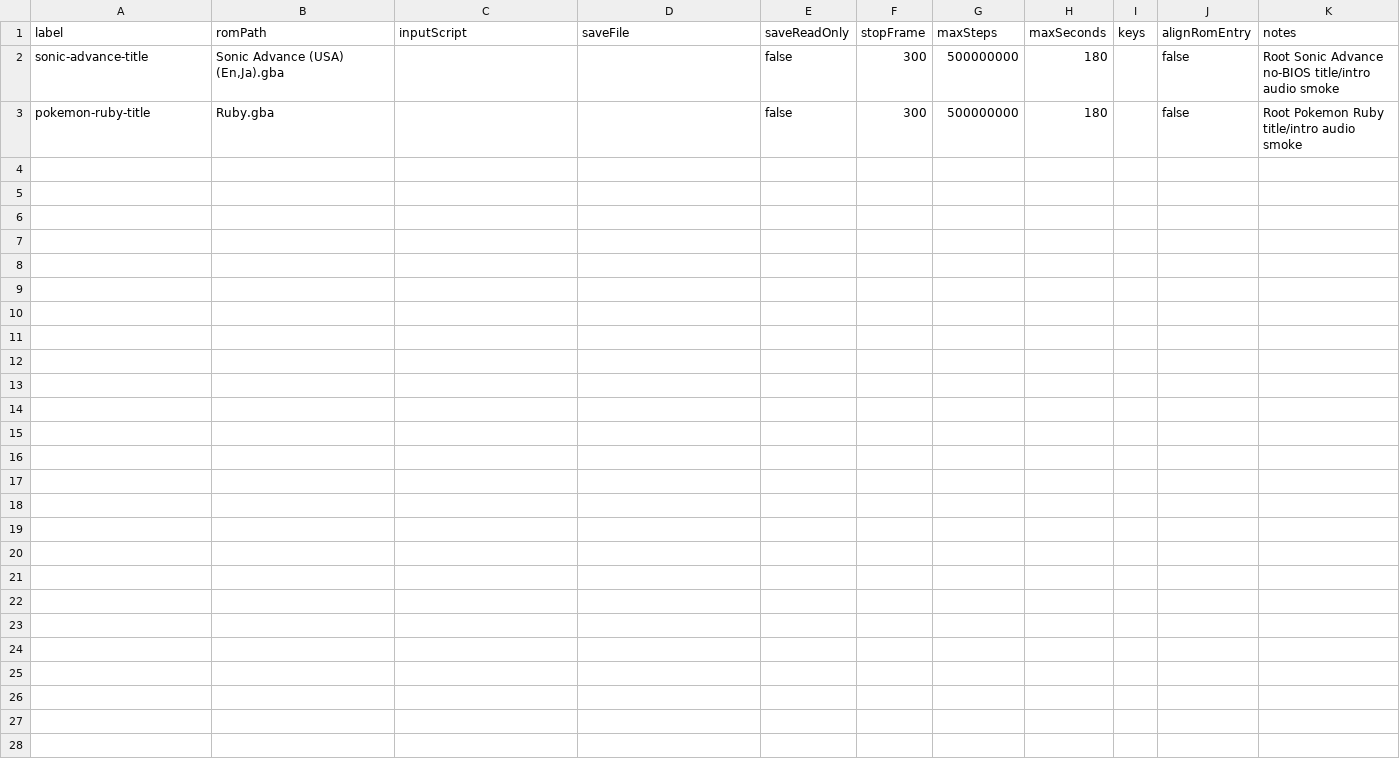
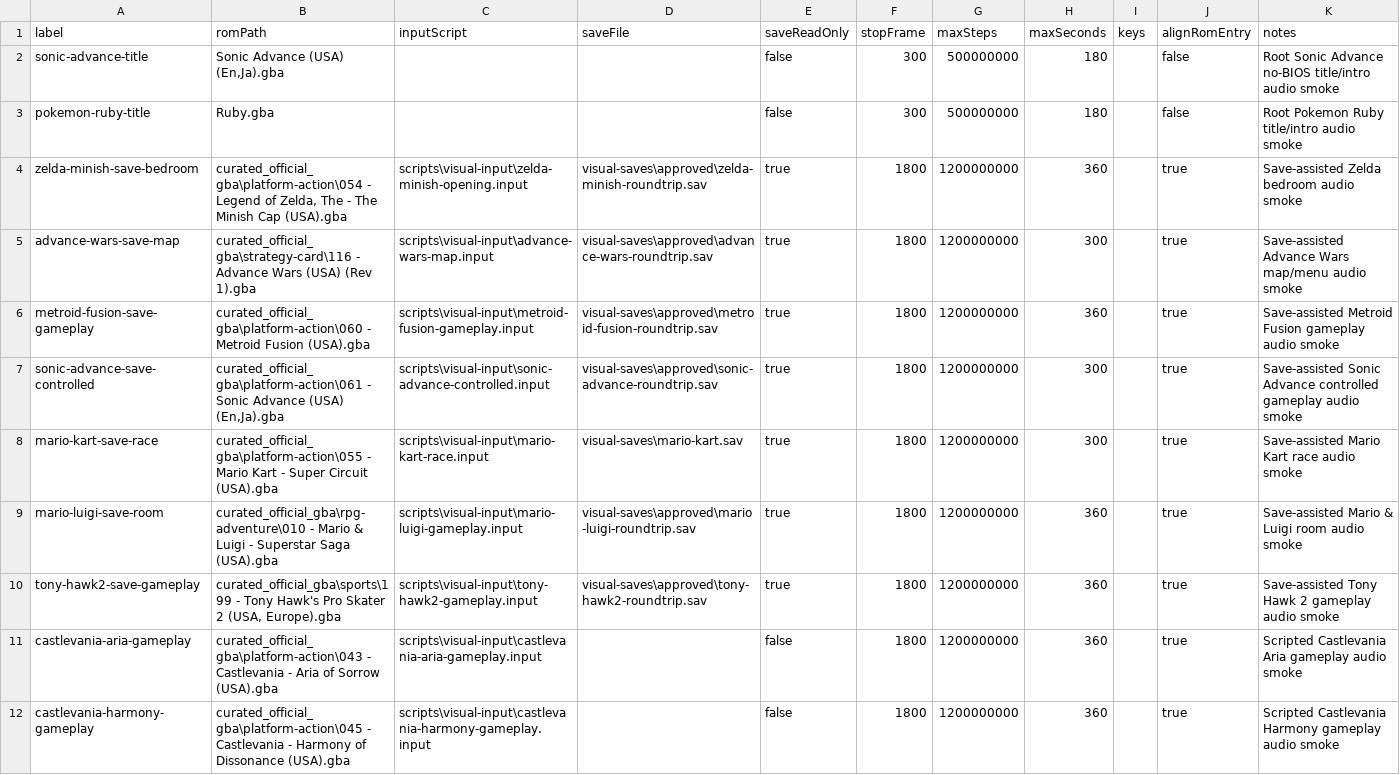
Before and after one commit to PaulMDemers/gbaSharp, a CSV file: docs/gba-audio-smoke-routes.csv, drawn as a sheet; the diff names each change by its address in the sheet, - before the commit and + after, or states it on an @@ line.

Commit message:
Expand retail audio smoke manifest

```diff
--- a/docs/gba-audio-smoke-routes.csv
+++ b/docs/gba-audio-smoke-routes.csv
+row 4: zelda-minish-save-bedroom | curated_official_gba\platform-action\054 - Legend of Zelda, The - The Minish Cap (USA).gba | scripts\visual-input\zelda-minish-opening.input | visual-saves\approved\zelda-minish-roundtrip.sav | true | 1800 | 1200000000 | 360 |  | true | Save-assisted Zelda bedroom audio smoke
+row 5: advance-wars-save-map | curated_official_gba\strategy-card\116 - Advance Wars (USA) (Rev 1).gba | scripts\visual-input\advance-wars-map.input | visual-saves\approved\advance-wars-roundtrip.sav | true | 1800 | 1200000000 | 300 |  | true | Save-assisted Advance Wars map/menu audio smoke
+row 6: metroid-fusion-save-gameplay | curated_official_gba\platform-action\060 - Metroid Fusion (USA).gba | scripts\visual-input\metroid-fusion-gameplay.input | visual-saves\approved\metroid-fusion-roundtrip.sav | true | 1800 | 1200000000 | 360 |  | true | Save-assisted Metroid Fusion gameplay audio smoke
+row 7: sonic-advance-save-controlled | curated_official_gba\platform-action\061 - Sonic Advance (USA) (En,Ja).gba | scripts\visual-input\sonic-advance-controlled.input | visual-saves\approved\sonic-advance-roundtrip.sav | true | 1800 | 1200000000 | 300 |  | true | Save-assisted Sonic Advance controlled gameplay audio smoke
+row 8: mario-kart-save-race | curated_official_gba\platform-action\055 - Mario Kart - Super Circuit (USA).gba | scripts\visual-input\mario-kart-race.input | visual-saves\mario-kart.sav | true | 1800 | 1200000000 | 300 |  | true | Save-assisted Mario Kart race audio smoke
+row 9: mario-luigi-save-room | curated_official_gba\rpg-adventure\010 - Mario & Luigi - Superstar Saga (USA).gba | scripts\visual-input\mario-luigi-gameplay.input | visual-saves\approved\mario-luigi-roundtrip.sav | true | 1800 | 1200000000 | 360 |  | true | Save-assisted Mario & Luigi room audio smoke
+row 10: tony-hawk2-save-gameplay | curated_official_gba\sports\199 - Tony Hawk's Pro Skater 2 (USA, Europe).gba | scripts\visual-input\tony-hawk2-gameplay.input | visual-saves\approved\tony-hawk2-roundtrip.sav | true | 1800 | 1200000000 | 360 |  | true | Save-assisted Tony Hawk 2 gameplay audio smoke
+row 11: castlevania-aria-gameplay | curated_official_gba\platform-action\043 - Castlevania - Aria of Sorrow (USA).gba | scripts\visual-input\castlevania-aria-gameplay.input |  | false | 1800 | 1200000000 | 360 |  | true | Scripted Castlevania Aria gameplay audio smoke
+row 12: castlevania-harmony-gameplay | curated_official_gba\platform-action\045 - Castlevania - Harmony of Dissonance (USA).gba | scripts\visual-input\castlevania-harmony-gameplay.input |  | false | 1800 | 1200000000 | 360 |  | true | Scripted Castlevania Harmony gameplay audio smoke
```
Also changed, not shown: 1 other file.
